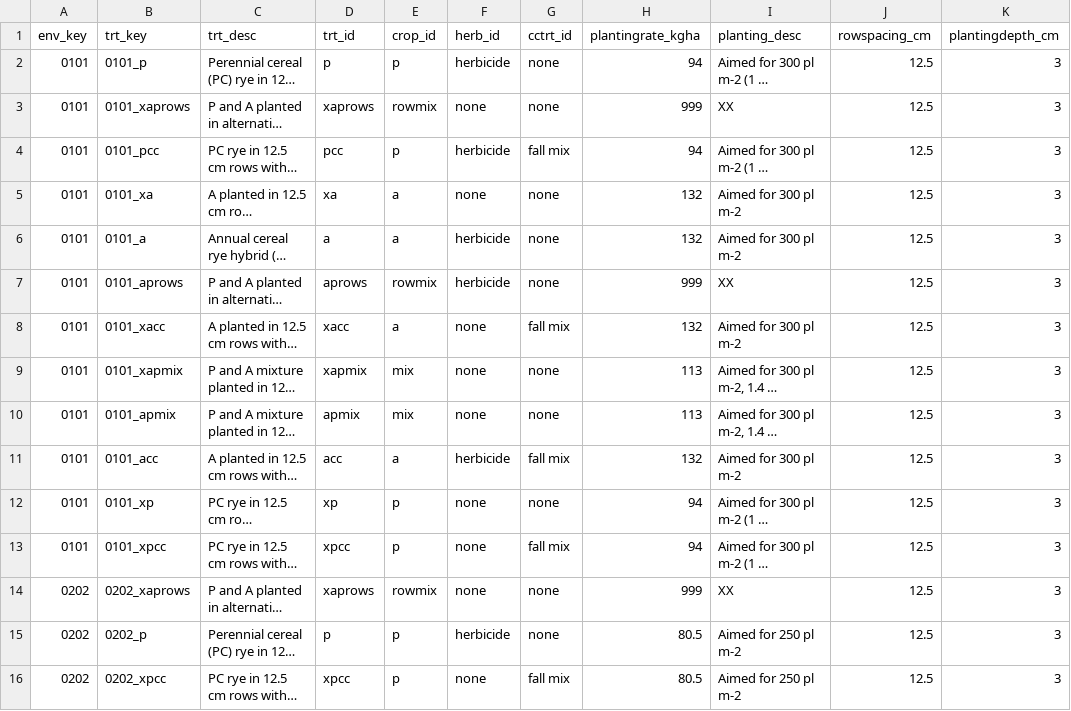
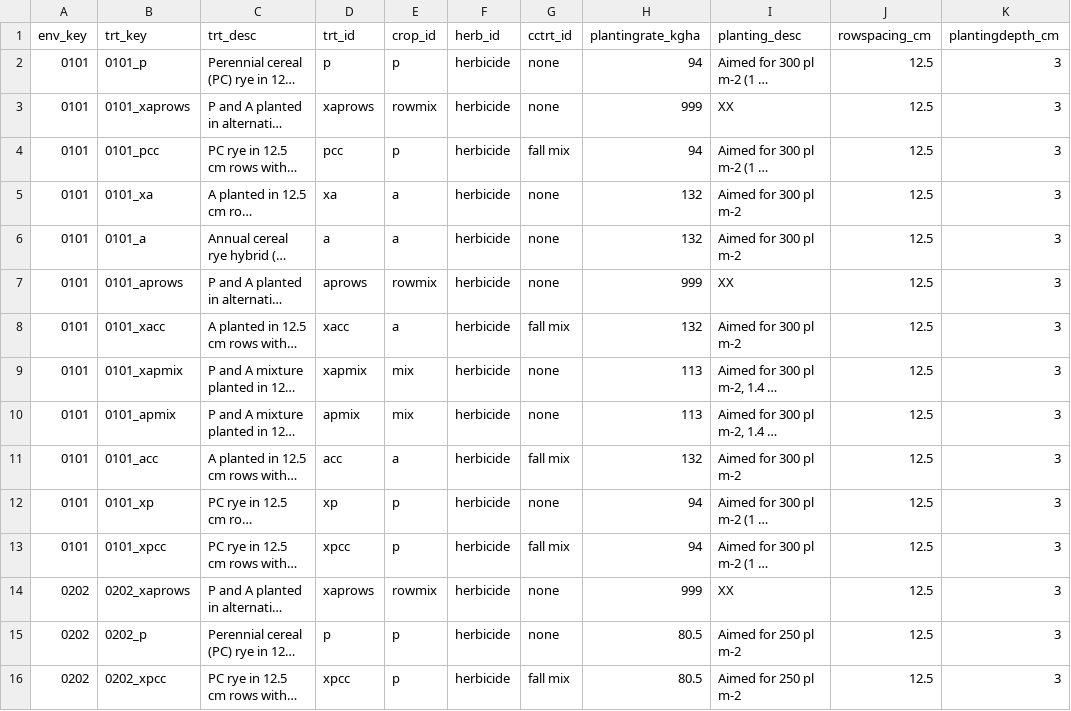
Before and after one commit to vanichols/optics, a CSV file: inst/extdata/op_trtkey.csv, drawn as a sheet; only a part is shown; long unchanged cells end in …; the diff covers the shown part only; the diff names each change by its address in the sheet, - before the commit and + after, or states it on an @@ line.

Commit message:
fix herb_id

```diff
--- a/inst/extdata/op_trtkey.csv
+++ b/inst/extdata/op_trtkey.csv
-F3 (herb_id): none
+F3 (herb_id): herbicide
-F5 (herb_id): none
+F5 (herb_id): herbicide
-F8:F10 (herb_id): none
+F8:F10 (herb_id): herbicide
-F12:F14 (herb_id): none
+F12:F14 (herb_id): herbicide
-F16 (herb_id): none
+F16 (herb_id): herbicide
```
Also changed, not shown: 24 edited cells elsewhere in this file, 2 other files.
